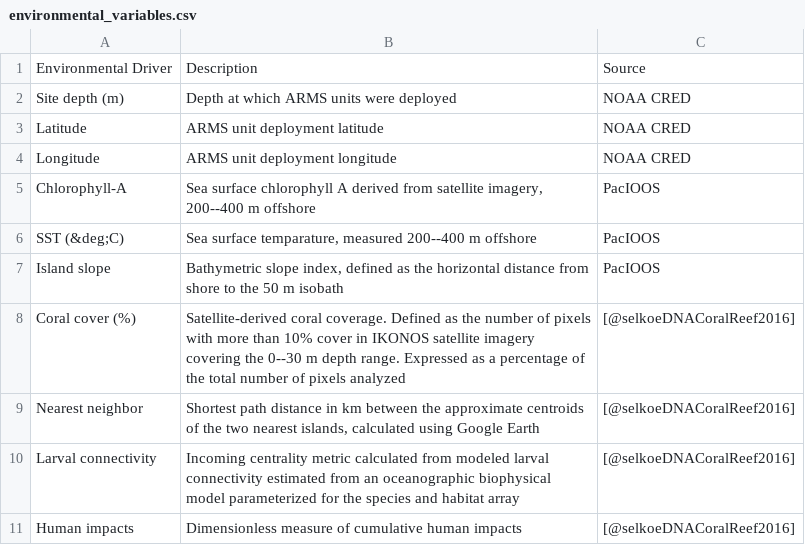
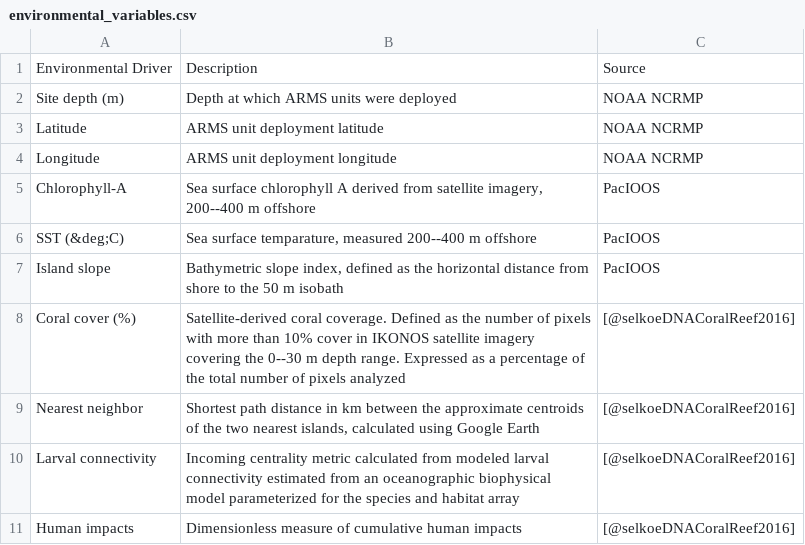
Before and after one commit to mhoban/arms_crabs, a CSV file: data/tables/environmental_variables.csv, drawn as a sheet.

```diff
--- a/data/tables/environmental_variables.csv
+++ b/data/tables/environmental_variables.csv
@@ -1,5 +1,5 @@
 Environmental Driver,Description,Source
-Site depth (m),Depth at which ARMS units were deployed,NOAA CRED
-Latitude,ARMS unit deployment latitude,NOAA CRED
-Longitude,ARMS unit deployment longitude,NOAA CRED
+Site depth (m),Depth at which ARMS units were deployed,NOAA NCRMP
+Latitude,ARMS unit deployment latitude,NOAA NCRMP
+Longitude,ARMS unit deployment longitude,NOAA NCRMP
 Chlorophyll-A,"Sea surface chlorophyll A derived from satellite imagery, 200--400 m offshore",PacIOOS
```
Also changed, not shown: 3 other files.
